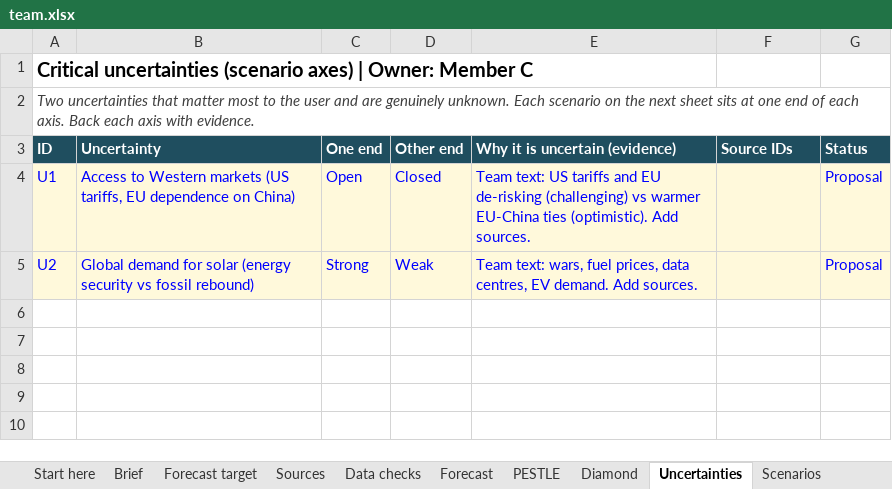
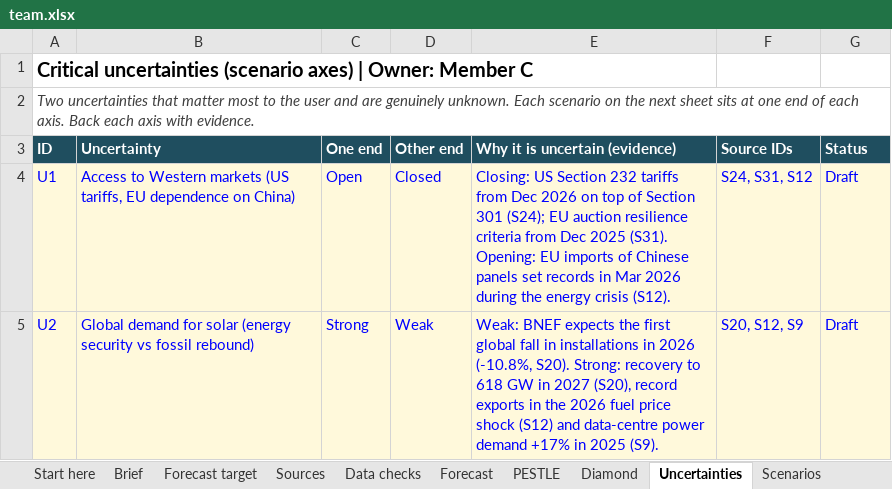
Before and after one commit to raulnjjoshi-hub/china-solar-bi, an Excel workbook: content/team.xlsx, sheet Uncertainties, drawn as a sheet; values as stored, in another font and other column widths than the file's, no borders; the diff names each change by its address in the sheet, - before the commit and + after, or states it on an @@ line.

```diff
--- a/content/team.xlsx (sheet Uncertainties)
+++ b/content/team.xlsx (sheet Uncertainties)
-E4 (Why it is uncertain (evidence)): Team text: US tariffs and EU de-risking (challenging) vs warmer EU-China ties (optimistic). Add sources.
+E4 (Why it is uncertain (evidence)): Closing: US Section 232 tariffs from Dec 2026 on top of Section 301 (S24); EU auction resilience criteria from Dec 2025 (S31). Opening: EU imports of Chinese panels set records in Mar 2026 during the energy crisis (S12).
-F4 (Source IDs): (empty)
+F4 (Source IDs): S24, S31, S12
-G4:G5 (Status): Proposal
+G4:G5 (Status): Draft
-E5 (Why it is uncertain (evidence)): Team text: wars, fuel prices, data centres, EV demand. Add sources.
+E5 (Why it is uncertain (evidence)): Weak: BNEF expects the first global fall in installations in 2026 (-10.8%, S20). Strong: recovery to 618 GW in 2027 (S20), record exports in the 2026 fuel price shock (S12) and data-centre power demand +17% in 2025 (S9).
-F5 (Source IDs): (empty)
+F5 (Source IDs): S20, S12, S9
```
Also changed, not shown: sheet Sources, sheet PESTLE, sheet Diamond, sheet Scenarios, sheet Options, sheet Company inputs, 2 more sheets, 3 other files.
